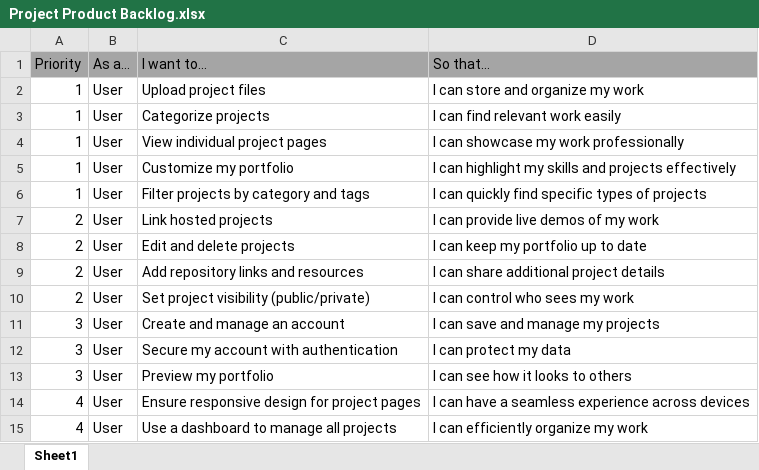
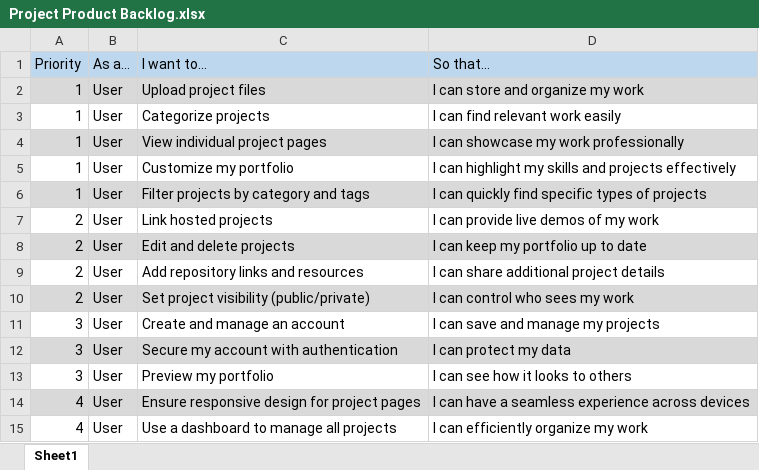
Before and after one commit to JBakerEdu/DevOps_Project_Portfolio_Hub_Project, an Excel workbook: documentation/Project Product Backlog.xlsx, sheet Sheet1, drawn as a sheet; values as stored, in another font and other column widths than the file's, no borders; the diff names each change by its address in the sheet, - before the commit and + after, or states it on an @@ line.

Commit message:
Added Acceptance Tests and Color Match Themes
Implemented acceptance tests for all features in the product
 backlog, ensuring each feature has clear criteria for success.
 Also, added color match themes to the Excel files for better
 visual organization and clarity.

```diff
--- a/documentation/Project Product Backlog.xlsx (sheet Sheet1)
+++ b/documentation/Project Product Backlog.xlsx (sheet Sheet1)
-A1:D1 fill: #A5A5A5
+A1:D1 fill: #BDD7EE
-A2:D2 fill: none
+A2:D2 fill: #D9D9D9
-A4:D4 fill: none
+A4:D4 fill: #D9D9D9
-A6:D6 fill: none
+A6:D6 fill: #D9D9D9
-A8:D8 fill: none
+A8:D8 fill: #D9D9D9
-A10:D10 fill: none
+A10:D10 fill: #D9D9D9
-A12:D12 fill: none
+A12:D12 fill: #D9D9D9
-A14:D14 fill: none
+A14:D14 fill: #D9D9D9
```
Also changed, not shown: 1 other file.
